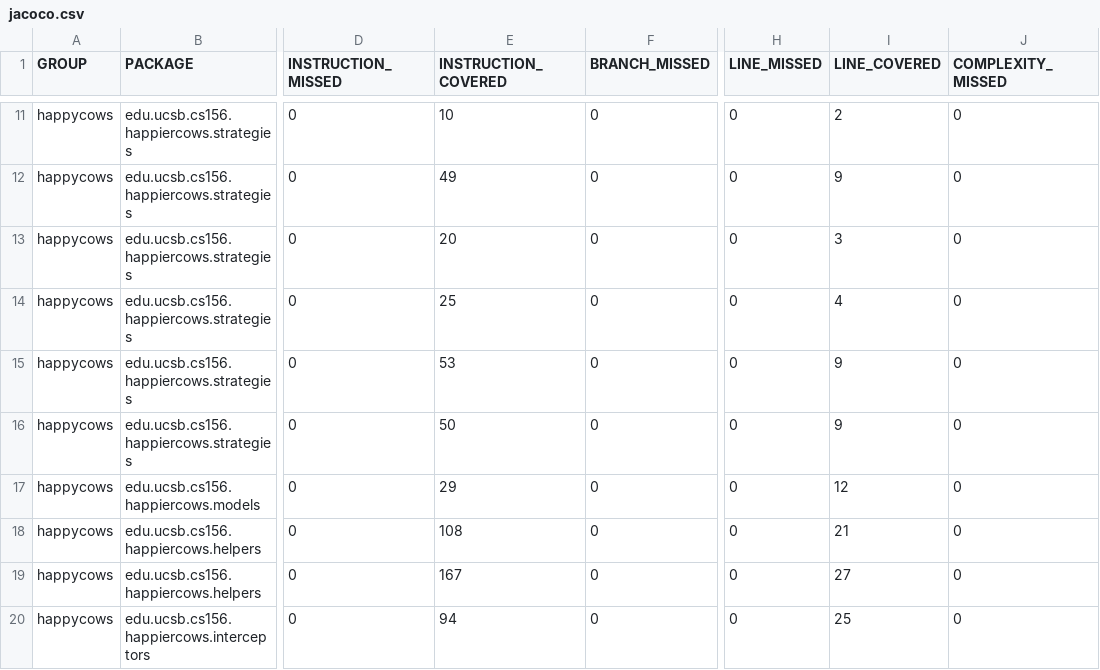
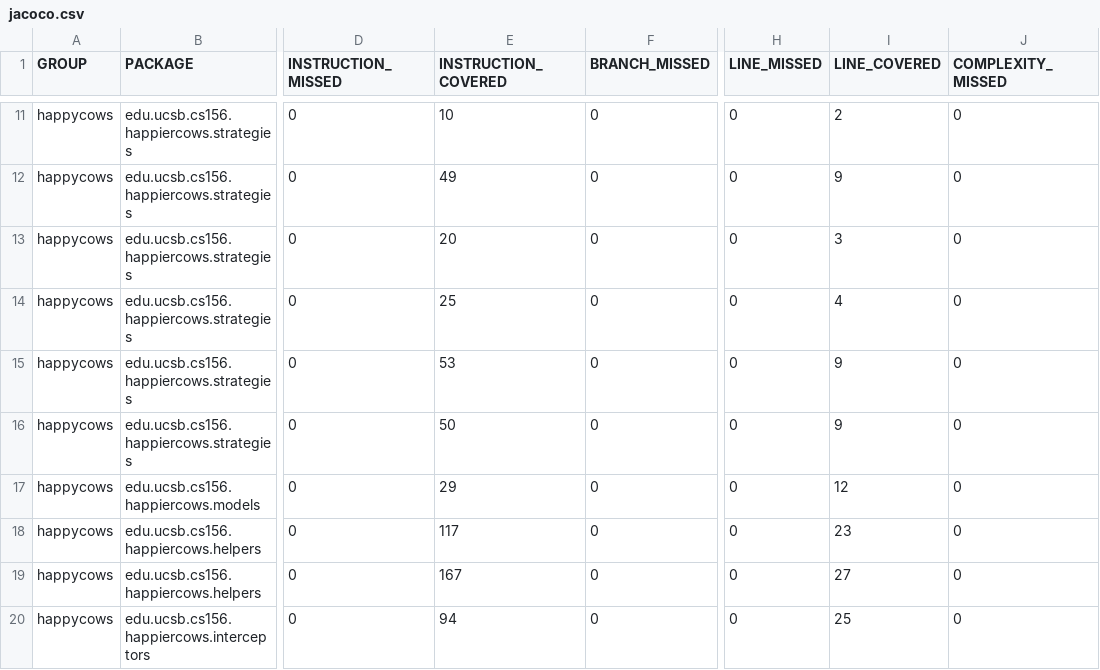
Before and after one commit to ucsb-cs156/proj-happycows, a CSV file: jacoco/jacoco.csv, drawn as a sheet; only a part is shown, gaps mark what is left out; the diff names each change by its address in the sheet, - before the commit and + after, or states it on an @@ line.

```diff
--- a/jacoco/jacoco.csv
+++ b/jacoco/jacoco.csv
-E18 (INSTRUCTION_COVERED): 108
+E18 (INSTRUCTION_COVERED): 117
-I18 (LINE_COVERED): 21
+I18 (LINE_COVERED): 23
```
Also changed, not shown: 7 other files.
